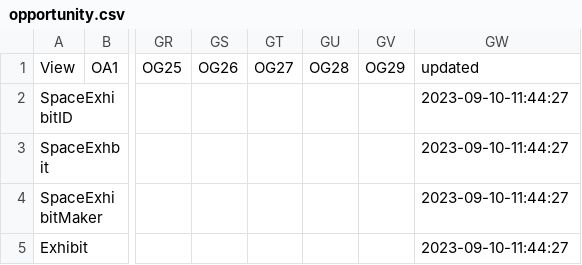
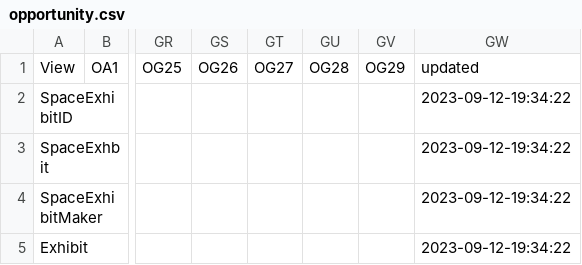
Before and after one commit to MakerFaireOrlando/mfo-static-website, a CSV file: _python/opportunity.csv, drawn as a sheet; only a part is shown, gaps mark what is left out; the diff names each change by its address in the sheet, - before the commit and + after, or states it on an @@ line.

```diff
--- a/_python/opportunity.csv
+++ b/_python/opportunity.csv
-GW2:GW5: 2023-09-10-11:44:27
+GW2:GW5: 2023-09-12-19:34:22
```
Also changed, not shown: _python/curiosity.csv, _python/spirit.csv, 39 other files.
